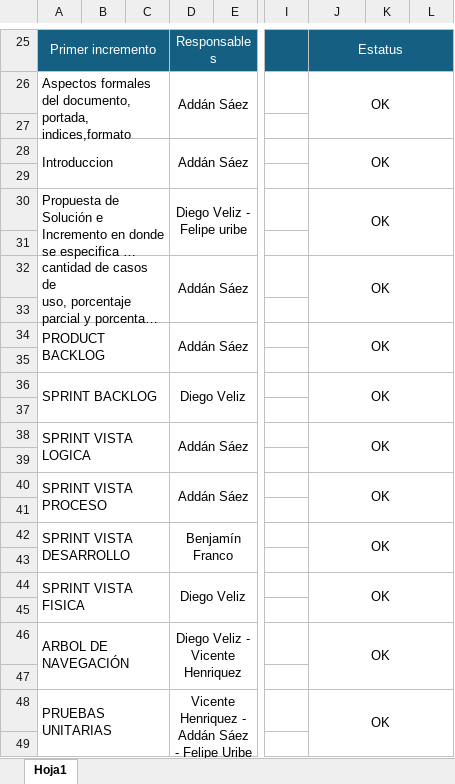
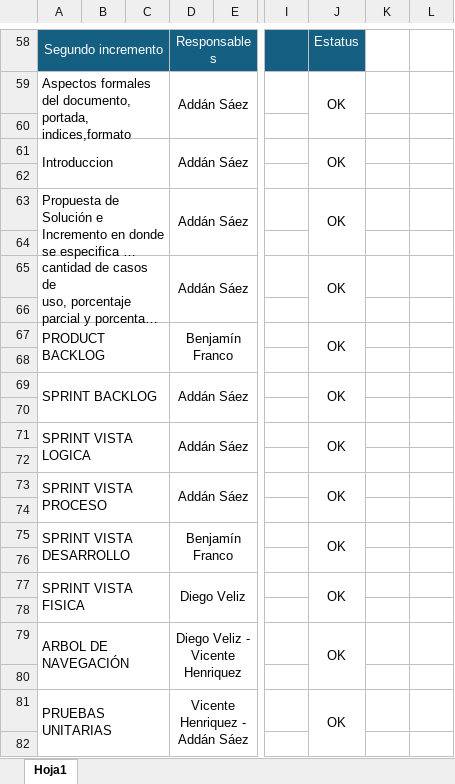
Before and after one commit to vixo23/ING-DE-SOFTWARE, an Excel workbook: INCREMENTO2/Excels/Grupo 6 - Organizacion Trabajo.xlsx, sheet Hoja1, drawn as a sheet; only a part is shown, gaps mark what is left out; long unchanged cells end in …; values as stored, in another font and other column widths than the file's, no borders; removed rows and columns are numbered as before the commit, all else as after; the diff covers the shown part only; the diff names each change by its address in the sheet, - before the commit and + after, or states it on an @@ line.

Commit message:
update incremento2

```diff
--- a/INCREMENTO2/Excels/Grupo 6 - Organizacion Trabajo.xlsx (sheet Hoja1)
+++ b/INCREMENTO2/Excels/Grupo 6 - Organizacion Trabajo.xlsx (sheet Hoja1)
-A58: Primer incremento
+A58: Segundo incremento
-J25:L25 merged
-K58:L58 fill: #156082
+K58:L58 fill: none
-J26:L27 merged
+J59:J60 merged
-J28:L29 merged
+J61:J62 merged
-D63: Diego Veliz - Felipe uribe
+D63: Addán Sáez
-J30:L31 merged
+J63:J64 merged
-J32:L33 merged
+J65:J66 merged
-D67: Addán Sáez
+D67: Benjamín Franco
-J34:L35 merged
+J67:J68 merged
-D69: Diego Veliz
+D69: Addán Sáez
-J36:L37 merged
+J69:J70 merged
-J38:L39 merged
+J71:J72 merged
-J40:L41 merged
+J73:J74 merged
-J42:L43 merged
+J75:J76 merged
-J44:L45 merged
+J77:J78 merged
-J46:L47 merged
+J79:J80 merged
-D81: Vicente Henriquez - Addán Sáez - Felipe Uribe
+D81: Vicente Henriquez - Addán Sáez
-J48:L49 merged
+J81:J82 merged
```
Also changed, not shown: 54 added rows, 21 removed rows and merged cells elsewhere in this sheet, INCREMENTO2/Excels/Backlog sprint - Sprint backlog - Sprint Review.xlsx, 9 other files.
